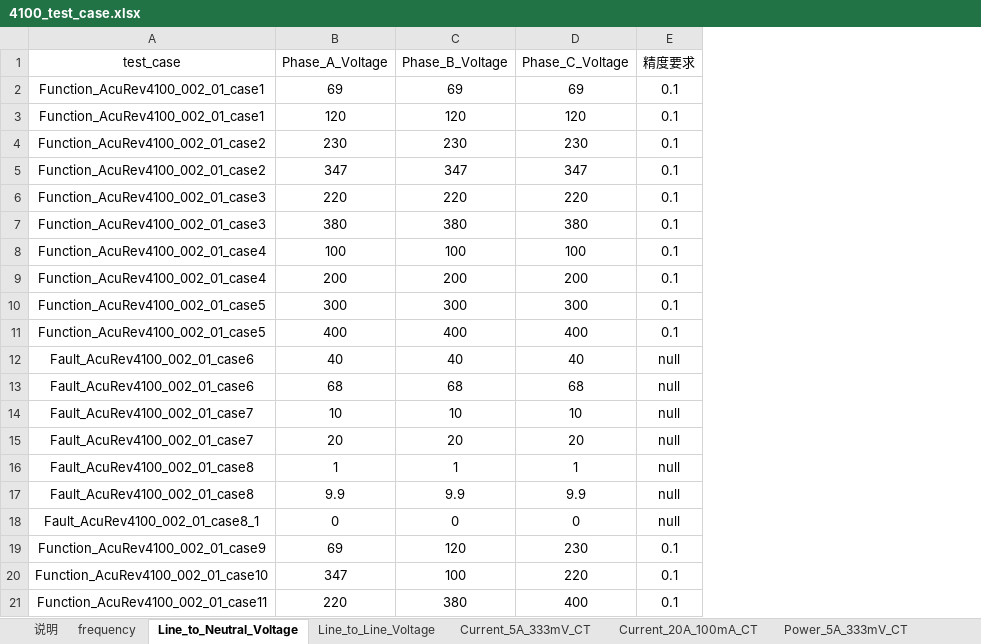
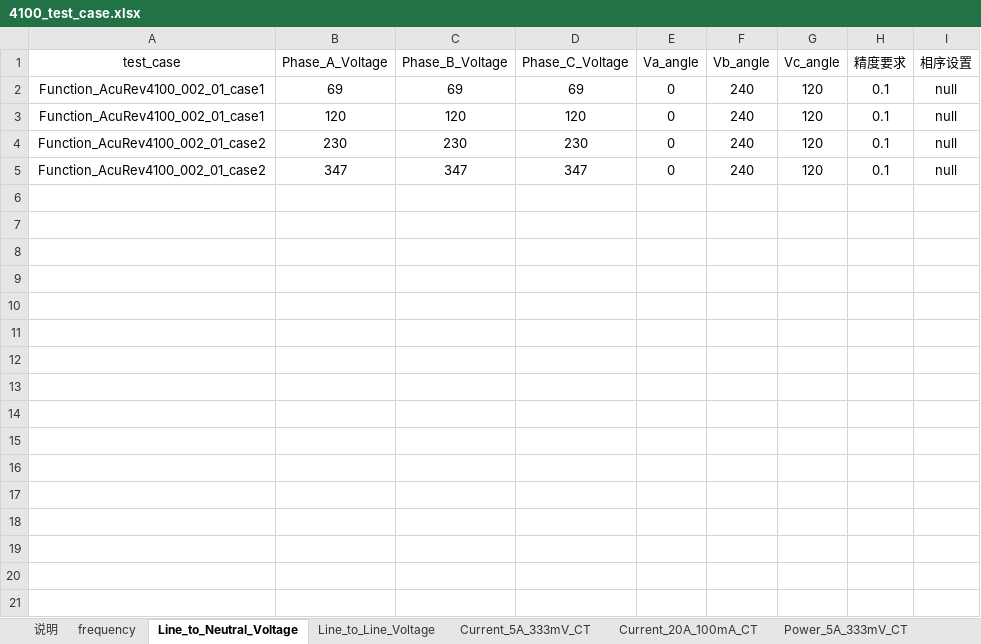
Before and after one commit to gzh3797-del/pytest_gzh, an Excel workbook: test_case/AcuRev4100/4100_test_case.xlsx, sheet Line_to_Neutral_Voltage, drawn as a sheet; values as stored, in another font and other column widths than the file's, no borders; removed rows and columns are numbered as before the commit, all else as after; the diff names each change by its address in the sheet, - before the commit and + after, or states it on an @@ line.

```diff
--- a/test_case/AcuRev4100/4100_test_case.xlsx (sheet Line_to_Neutral_Voltage)
+++ b/test_case/AcuRev4100/4100_test_case.xlsx (sheet Line_to_Neutral_Voltage)
+column E (Va_angle), rows 2-5: all 0
+column F (Vb_angle), rows 2-5: all 240
+column G (Vc_angle), rows 2-5: all 120
+column I (相序设置), rows 2-5: all null
-row 6: Function_AcuRev4100_002_01_case3 | 220 | 220 | 220 | 0.1
-row 7: Function_AcuRev4100_002_01_case3 | 380 | 380 | 380 | 0.1
-row 8: Function_AcuRev4100_002_01_case4 | 100 | 100 | 100 | 0.1
-row 9: Function_AcuRev4100_002_01_case4 | 200 | 200 | 200 | 0.1
-row 10: Function_AcuRev4100_002_01_case5 | 300 | 300 | 300 | 0.1
-row 11: Function_AcuRev4100_002_01_case5 | 400 | 400 | 400 | 0.1
-row 12: Fault_AcuRev4100_002_01_case6 | 40 | 40 | 40 | null
-row 13: Fault_AcuRev4100_002_01_case6 | 68 | 68 | 68 | null
-row 14: Fault_AcuRev4100_002_01_case7 | 10 | 10 | 10 | null
-row 15: Fault_AcuRev4100_002_01_case7 | 20 | 20 | 20 | null
-row 16: Fault_AcuRev4100_002_01_case8 | 1 | 1 | 1 | null
-row 17: Fault_AcuRev4100_002_01_case8 | 9.9 | 9.9 | 9.9 | null
-row 18: Fault_AcuRev4100_002_01_case8_1 | 0 | 0 | 0 | null
-row 19: Function_AcuRev4100_002_01_case9 | 69 | 120 | 230 | 0.1
-row 20: Function_AcuRev4100_002_01_case10 | 347 | 100 | 220 | 0.1
-row 21: Function_AcuRev4100_002_01_case11 | 220 | 380 | 400 | 0.1
```
Also changed, not shown: sheet Sequence_Component, sheet Energy_20A_100mA_CT, sheet Current_5A_333mV_CT, sheet Load_Nature, sheet Line_to_Line_Voltage, sheet Power_5A_333mV_CT, 2 more sheets, other sheet tabs, 6 other files.
